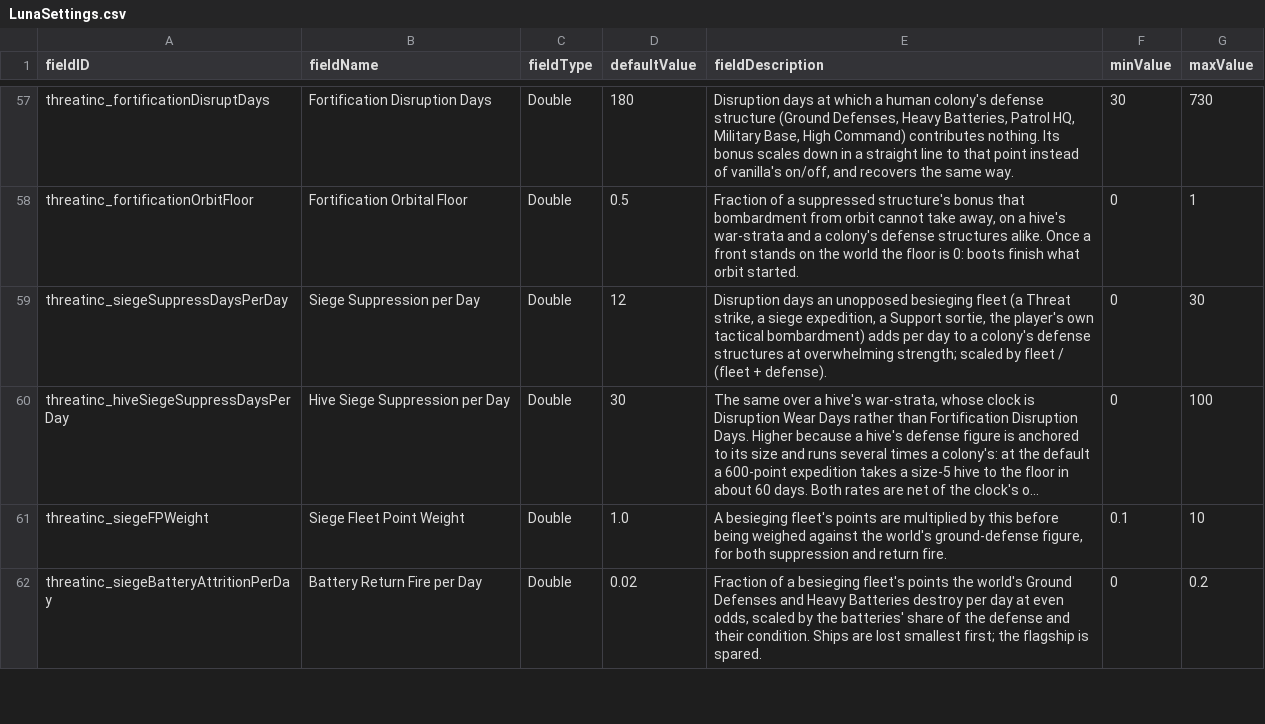
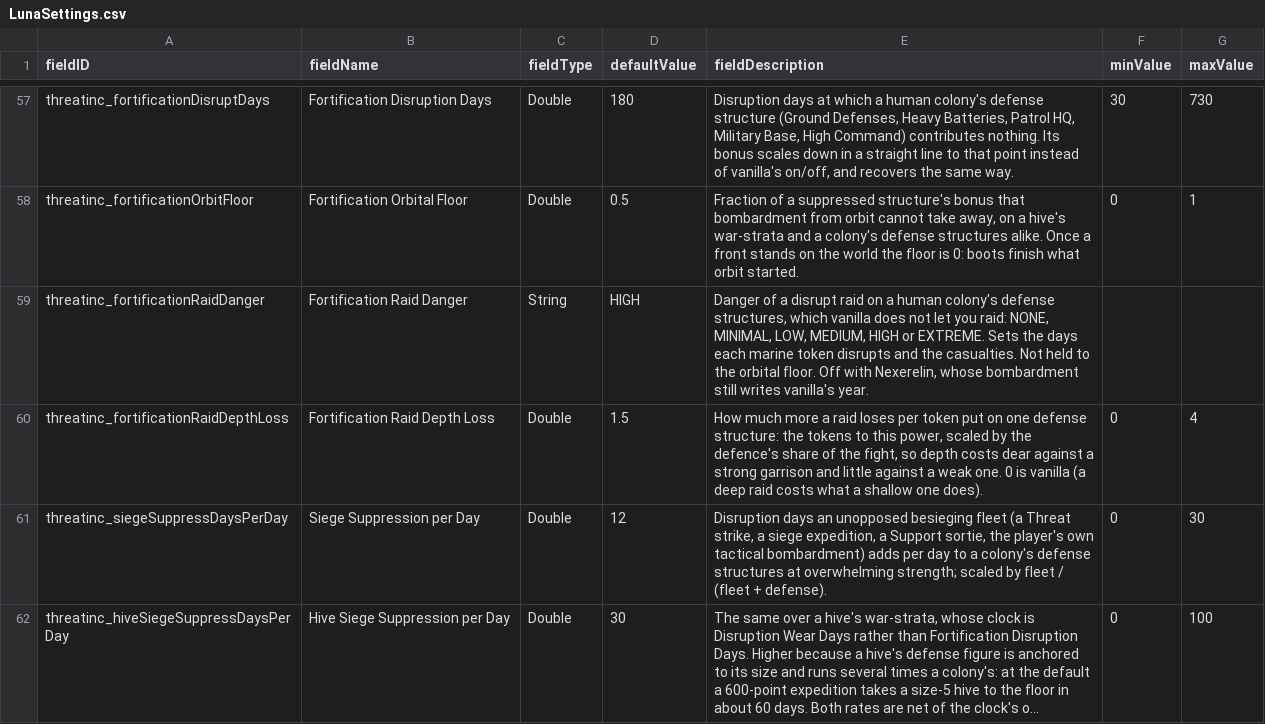
Before and after one commit to pogoman/ThreatIncursion, a CSV file: data/config/LunaSettings.csv, drawn as a sheet; only a part is shown, gaps mark what is left out; the shorter side is filled out with more unchanged rows; long unchanged cells end in ….

```diff
--- a/data/config/LunaSettings.csv
+++ b/data/config/LunaSettings.csv
@@ -58,2 +58,4 @@ threatinc_fortificationDisruptDays,Fortification Disruption Days,Double,180,"Dis
 threatinc_fortificationOrbitFloor,Fortification Orbital Floor,Double,0.5,"Fraction of a suppressed structure's bonus that bombardment from orbit cannot take away, on a hive's war-strata and a colony's defense structures alike. Once a front stands on the world the floor is 0: boots finish what orbit started.",0,1
+threatinc_fortificationRaidDanger,Fortification Raid Danger,String,HIGH,"Danger of a disrupt raid on a human colony's defense structures, which vanilla does not let you raid: NONE, MINIMAL, LOW, MEDIUM, HIGH or EXTREME. Sets the days each marine token disrupts and the casualties. Not held to the orbital floor. Off with Nexerelin, whose bombardment still writes vanilla's year.",,
+threatinc_fortificationRaidDepthLoss,Fortification Raid Depth Loss,Double,1.5,"How much more a raid loses per token put on one defense structure: the tokens to this power, scaled by the defence's share of the fight, so depth costs dear against a strong garrison and little against a weak one. 0 is vanilla (a deep raid costs what a shallow one does).",0,4
 threatinc_siegeSuppressDaysPerDay,Siege Suppression per Day,Double,12,"Disruption days an unopposed besieging fleet (a Threat strike, a siege expedition, a Support sortie, the player's own tactical bombardment) adds per day to a colony's defense structures at overwhelming strength; scaled by fleet / (fleet + defense).",0,30
```
Also changed, not shown: 13 other files.
